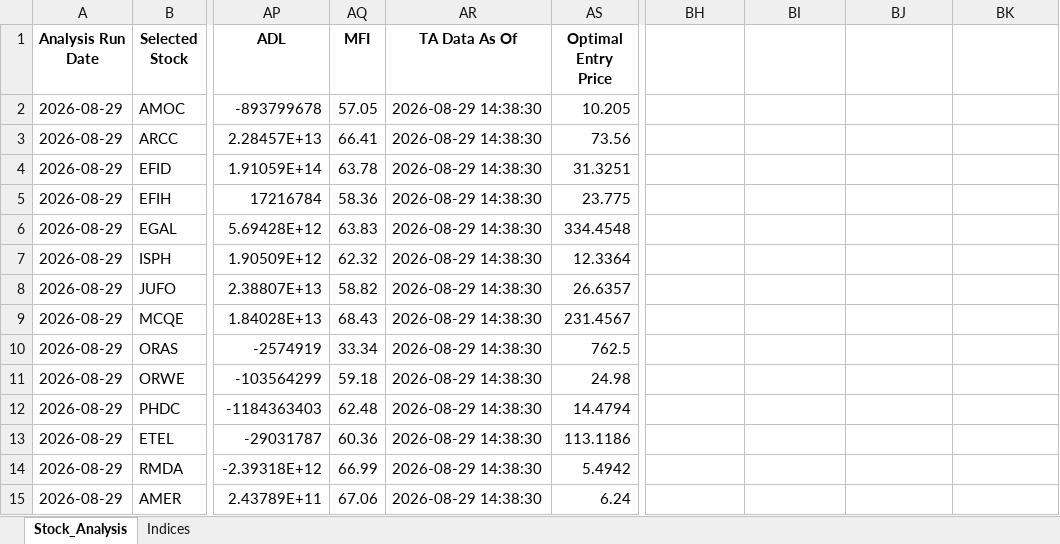
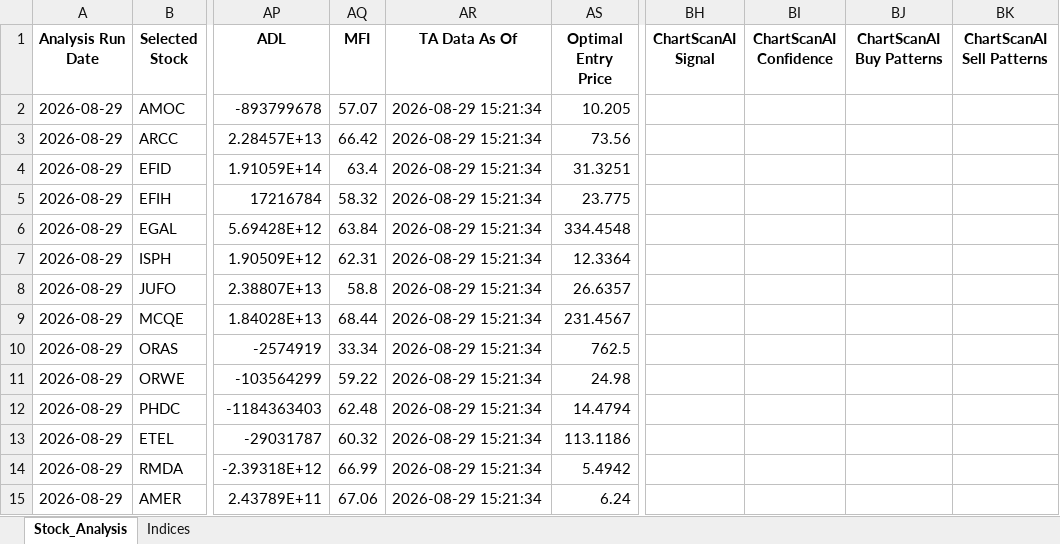
Before and after one commit to ARa2of/egx-stock-analysis, an Excel workbook: Stock_Analysis_Output.xlsx, sheet Stock_Analysis, drawn as a sheet; only a part is shown, gaps mark what is left out; values as stored, in another font and other column widths than the file's, no borders; the diff covers the shown part only; the diff names each change by its address in the sheet, - before the commit and + after, or states it on an @@ line.

```diff
--- a/Stock_Analysis_Output.xlsx (sheet Stock_Analysis)
+++ b/Stock_Analysis_Output.xlsx (sheet Stock_Analysis)
-BH1: (empty)
+BH1: ChartScanAI Signal
-BI1: (empty)
+BI1: ChartScanAI Confidence
-BJ1: (empty)
+BJ1: ChartScanAI Buy Patterns
-BK1: (empty)
+BK1: ChartScanAI Sell Patterns
-AQ2 (MFI): 57.05
+AQ2 (MFI): 57.07
-AR2:AR15 (TA Data As Of): 2026-08-29 14:38:30
+AR2:AR15 (TA Data As Of): 2026-08-29 15:21:34
-AQ3 (MFI): 66.41
+AQ3 (MFI): 66.42
-AQ4 (MFI): 63.78
+AQ4 (MFI): 63.4
-AQ5 (MFI): 58.36
+AQ5 (MFI): 58.32
-AQ6 (MFI): 63.83
+AQ6 (MFI): 63.84
-AQ7 (MFI): 62.32
+AQ7 (MFI): 62.31
-AQ8 (MFI): 58.82
+AQ8 (MFI): 58.8
-AQ9 (MFI): 68.43
+AQ9 (MFI): 68.44
-AQ11 (MFI): 59.18
+AQ11 (MFI): 59.22
-AQ13 (MFI): 60.36
+AQ13 (MFI): 60.32
```
Also changed, not shown: 73 edited cells elsewhere in this sheet, sheet Indices, 1 other file.
